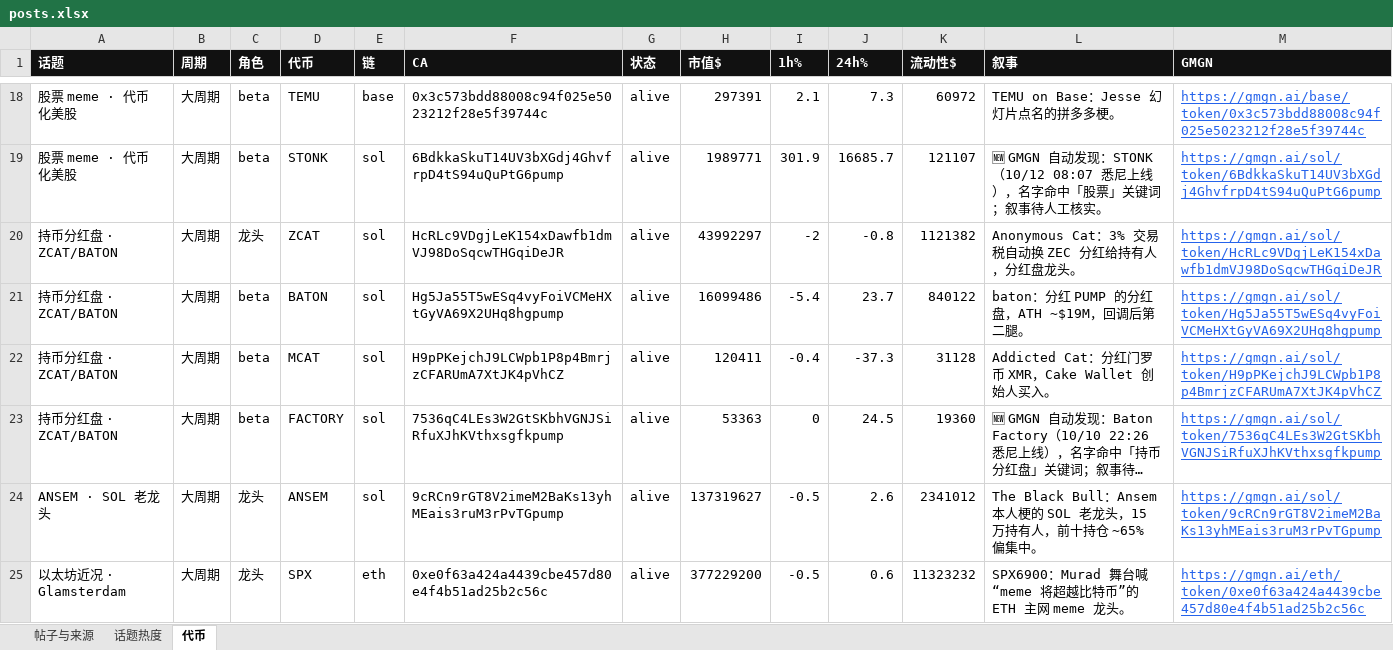
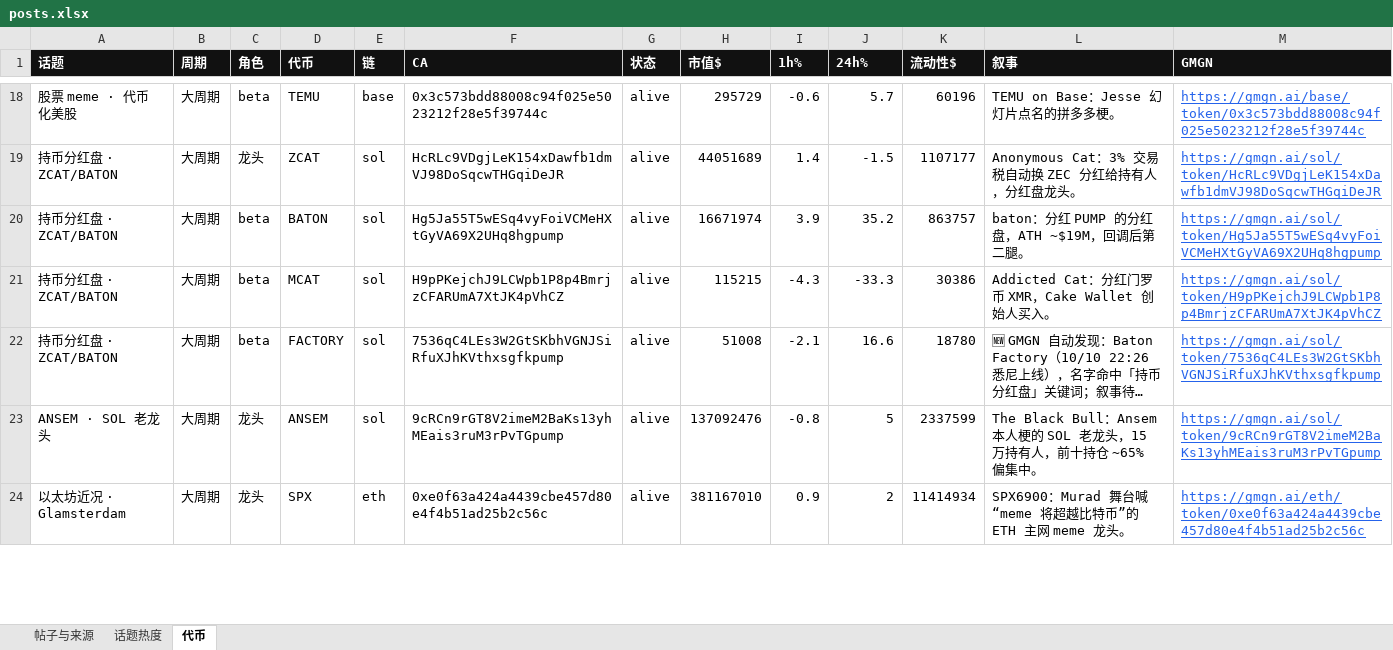
Before and after one commit to KiddyaKid/alpha-dashboard, an Excel workbook: posts.xlsx, sheet 代币, drawn as a sheet; only a part is shown, gaps mark what is left out; long unchanged cells end in …; values as stored, in another font and other column widths than the file's, no borders; removed rows and columns are numbered as before the commit, all else as after; the diff covers the shown part only; the diff names each change by its address in the sheet, - before the commit and + after, or states it on an @@ line.

Commit message:
tokens 10/12 10:17

```diff
--- a/posts.xlsx (sheet 代币)
+++ b/posts.xlsx (sheet 代币)
-H18 (市值$): 297391
+H18 (市值$): 295729
-I18 (1h%): 2.1
+I18 (1h%): -0.6
-J18 (24h%): 7.3
+J18 (24h%): 5.7
-K18 (流动性$): 60972
+K18 (流动性$): 60196
-row 19: 股票 meme · 代币化美股 | 大周期 | beta | STONK | sol | 6BdkkaSkuT14UV3bXGdj4GhvfrpD4tS94uQuPtG6pump | alive | 1989771 | 301.9 | 16685.7 | 121107 | 🆕 GMGN 自动发现：STONK（10/12 08:07 悉尼上线），名字命中「股票」关键词；叙事待人工核实。 | https://gmgn.ai/sol/token/6BdkkaSkuT14UV3bXGdj4GhvfrpD4tS94uQuPtG6pump
-H19 (市值$): 43992297
+H19 (市值$): 44051689
-I19 (1h%): -2
+I19 (1h%): 1.4
-J19 (24h%): -0.8
+J19 (24h%): -1.5
-K19 (流动性$): 1121382
+K19 (流动性$): 1107177
-H20 (市值$): 16099486
+H20 (市值$): 16671974
-I20 (1h%): -5.4
+I20 (1h%): 3.9
-J20 (24h%): 23.7
+J20 (24h%): 35.2
-K20 (流动性$): 840122
+K20 (流动性$): 863757
-H21 (市值$): 120411
+H21 (市值$): 115215
-I21 (1h%): -0.4
+I21 (1h%): -4.3
-J21 (24h%): -37.3
+J21 (24h%): -33.3
-K21 (流动性$): 31128
+K21 (流动性$): 30386
-H22 (市值$): 53363
+H22 (市值$): 51008
-I22 (1h%): 0
+I22 (1h%): -2.1
-J22 (24h%): 24.5
+J22 (24h%): 16.6
-K22 (流动性$): 19360
+K22 (流动性$): 18780
-H23 (市值$): 137319627
+H23 (市值$): 137092476
-I23 (1h%): -0.5
+I23 (1h%): -0.8
-J23 (24h%): 2.6
+J23 (24h%): 5
-K23 (流动性$): 2341012
+K23 (流动性$): 2337599
-H24 (市值$): 377229200
+H24 (市值$): 381167010
-I24 (1h%): -0.5
+I24 (1h%): 0.9
-J24 (24h%): 0.6
+J24 (24h%): 2
-K24 (流动性$): 11323232
+K24 (流动性$): 11414934
```
Also changed, not shown: 88 edited cells elsewhere in this sheet, 2 other files.
